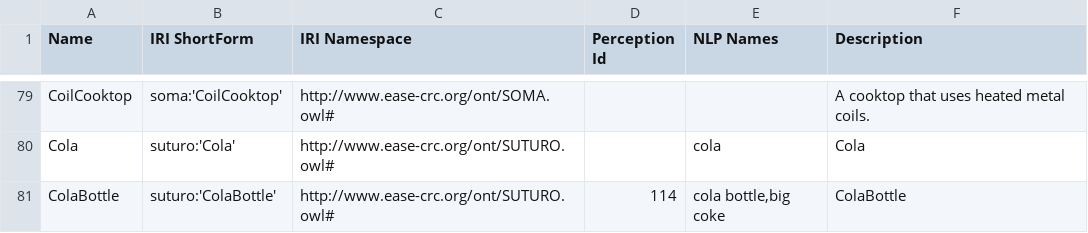
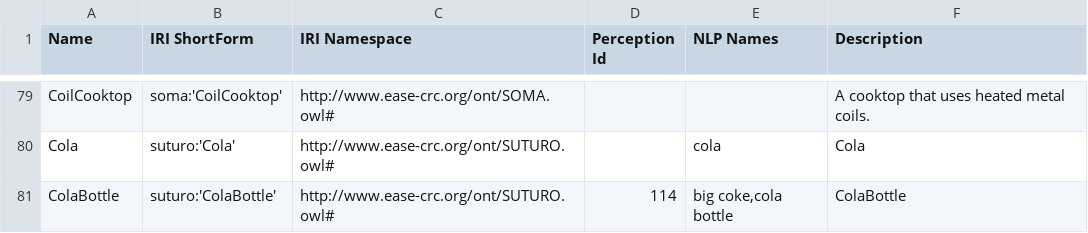
Before and after one commit to SUTURO/suturo_knowledge, a CSV file: docs/objects/owl2anything/output/suturo_objects.csv, drawn as a sheet; only a part is shown, gaps mark what is left out; the diff covers the shown part only.

Commit message:
Updated extraction output to 65c7b9f (Generate docs:34 :rocket:)

```diff
--- a/docs/objects/owl2anything/output/suturo_objects.csv
+++ b/docs/objects/owl2anything/output/suturo_objects.csv
@@ -80,2 +80,2 @@ CoilCooktop;soma:'CoilCooktop';http://www.ease-crc.org/ont/SOMA.owl#;;;A cooktop
 Cola;suturo:'Cola';http://www.ease-crc.org/ont/SUTURO.owl#;;cola;Cola
-ColaBottle;suturo:'ColaBottle';http://www.ease-crc.org/ont/SUTURO.owl#;114;cola bottle,big coke;ColaBottle
+ColaBottle;suturo:'ColaBottle';http://www.ease-crc.org/ont/SUTURO.owl#;114;big coke,cola bottle;ColaBottle
```
Also changed, not shown: 5 edited cells elsewhere in this file, 1 other file.
